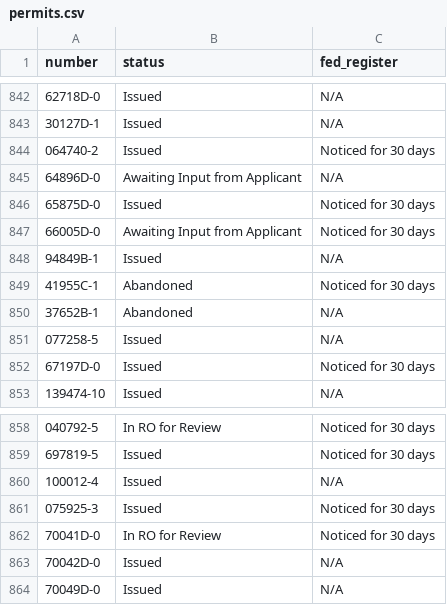
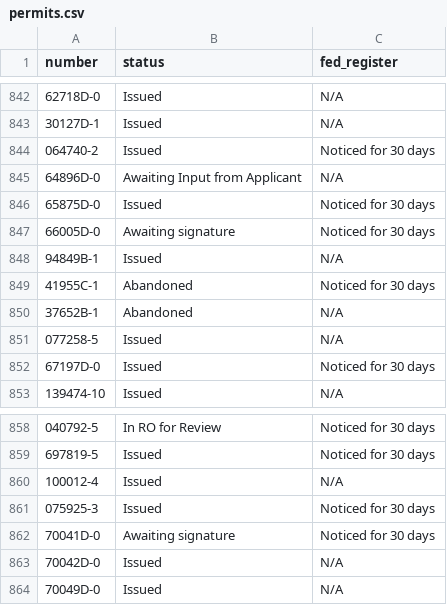
Before and after one commit to ktaylor63/southeast, a CSV file: src/data/permits.csv, drawn as a sheet; only a part is shown, gaps mark what is left out.

Commit message:
Add files via upload

```diff
--- a/src/data/permits.csv
+++ b/src/data/permits.csv
@@ -846,3 +846,3 @@ number,status,fed_register,,,,,,,,,,,,,,,,,,,,
 65875D-0,Issued,Noticed for 30 days,,,,,,,,,,,,,,,,,,,,
-66005D-0,Awaiting Input from Applicant,Noticed for 30 days,,,,,,,,,,,,,,,,,,,,
+66005D-0,Awaiting signature,Noticed for 30 days,,,,,,,,,,,,,,,,,,,,
 94849B-1,Issued,N/A,,,,,,,,,,,,,,,,,,,,
@@ -861,3 +861,3 @@ number,status,fed_register,,,,,,,,,,,,,,,,,,,,
 075925-3,Issued,Noticed for 30 days,,,,,,,,,,,,,,,,,,,,
-70041D-0,In RO for Review,Noticed for 30 days,,,,,,,,,,,,,,,,,,,,
+70041D-0,Awaiting signature,Noticed for 30 days,,,,,,,,,,,,,,,,,,,,
 70042D-0,Issued,N/A,,,,,,,,,,,,,,,,,,,,
```
